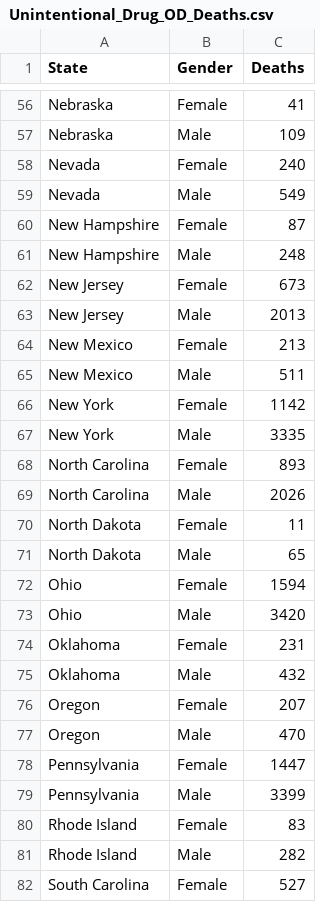
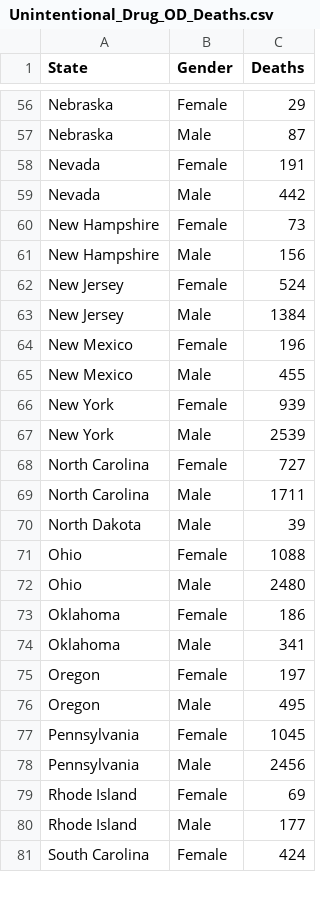
Before and after one commit to csbfx/advpy122-data, a CSV file: Unintentional_Drug_OD_Deaths.csv, drawn as a sheet; only a part is shown, gaps mark what is left out; removed rows and columns are numbered as before the commit, all else as after; the diff covers the shown part only; the diff names each change by its address in the sheet, - before the commit and + after, or states it on an @@ line.

```diff
--- a/Unintentional_Drug_OD_Deaths.csv
+++ b/Unintentional_Drug_OD_Deaths.csv
-C56 (Deaths): 41
+C56 (Deaths): 29
-C57 (Deaths): 109
+C57 (Deaths): 87
-C58 (Deaths): 240
+C58 (Deaths): 191
-C59 (Deaths): 549
+C59 (Deaths): 442
-C60 (Deaths): 87
+C60 (Deaths): 73
-C61 (Deaths): 248
+C61 (Deaths): 156
-C62 (Deaths): 673
+C62 (Deaths): 524
-C63 (Deaths): 2013
+C63 (Deaths): 1384
-C64 (Deaths): 213
+C64 (Deaths): 196
-C65 (Deaths): 511
+C65 (Deaths): 455
-C66 (Deaths): 1142
+C66 (Deaths): 939
-C67 (Deaths): 3335
+C67 (Deaths): 2539
-C68 (Deaths): 893
+C68 (Deaths): 727
-C69 (Deaths): 2026
+C69 (Deaths): 1711
-row 70: North Dakota | Female | 11
-C70 (Deaths): 65
+C70 (Deaths): 39
-C71 (Deaths): 1594
+C71 (Deaths): 1088
-C72 (Deaths): 3420
+C72 (Deaths): 2480
-C73 (Deaths): 231
+C73 (Deaths): 186
-C74 (Deaths): 432
+C74 (Deaths): 341
-C75 (Deaths): 207
+C75 (Deaths): 197
-C76 (Deaths): 470
+C76 (Deaths): 495
-C77 (Deaths): 1447
+C77 (Deaths): 1045
-C78 (Deaths): 3399
+C78 (Deaths): 2456
-C79 (Deaths): 83
+C79 (Deaths): 69
-C80 (Deaths): 282
+C80 (Deaths): 177
-C81 (Deaths): 527
+C81 (Deaths): 424
```
Also changed, not shown: 1 added row and 71 edited cells elsewhere in this file.
